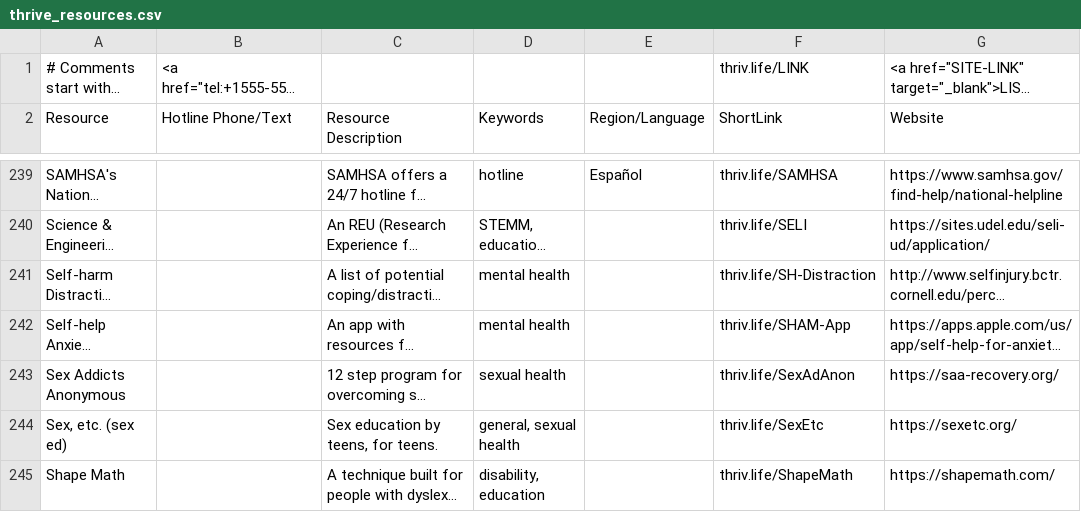
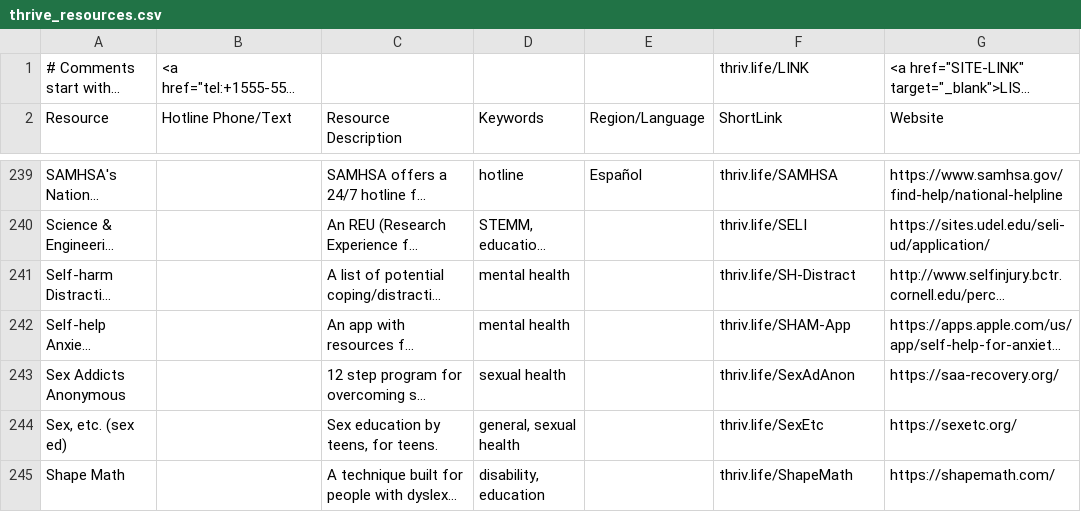
Before and after one commit to ThriveLifeline/thrive-lifeline, a CSV file: thrive_resources.csv, drawn as a sheet; only a part is shown, gaps mark what is left out; long unchanged cells end in …; the diff covers the shown part only; the diff names each change by its address in the sheet, - before the commit and + after, or states it on an @@ line.

Commit message:
Update links

```diff
--- a/thrive_resources.csv
+++ b/thrive_resources.csv
-F241 (ShortLink): thriv.life/SH-Distraction
+F241 (ShortLink): thriv.life/SH-Distract
```
Also changed, not shown: 1 removed row and 16 edited cells elsewhere in this file.
